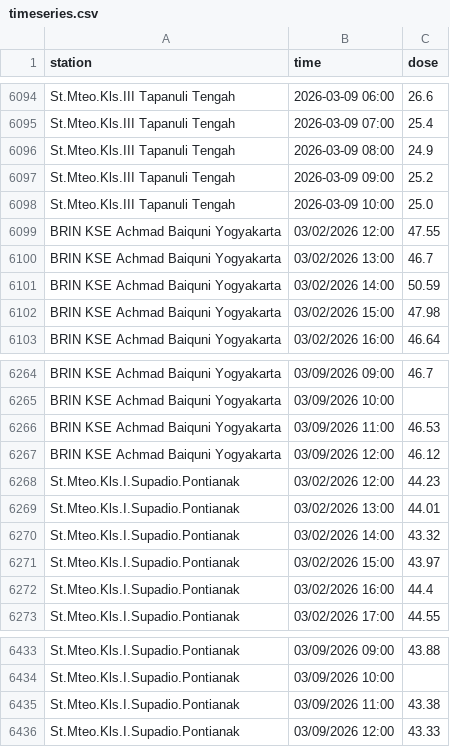
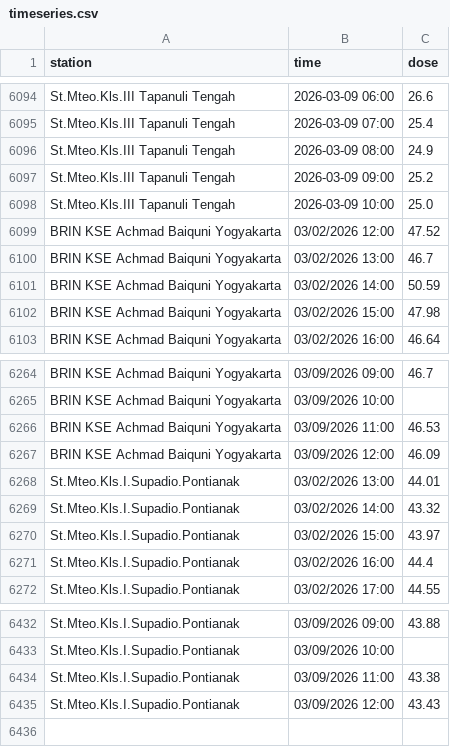
Before and after one commit to kfkndkkn/rdms, a CSV file: timeseries.csv, drawn as a sheet; only a part is shown, gaps mark what is left out.

Commit message:
Auto update 2026-03-09 18:27:10

```diff
--- a/timeseries.csv
+++ b/timeseries.csv
@@ -6098,3 +6098,3 @@ St.Mteo.Kls.III Tapanuli Tengah,2026-03-09 09:00,25.2
 St.Mteo.Kls.III Tapanuli Tengah,2026-03-09 10:00,25.0
-BRIN KSE Achmad Baiquni Yogyakarta,03/02/2026 12:00,47.55
+BRIN KSE Achmad Baiquni Yogyakarta,03/02/2026 12:00,47.52
 BRIN KSE Achmad Baiquni Yogyakarta,03/02/2026 13:00,46.7
@@ -6266,4 +6266,3 @@ BRIN KSE Achmad Baiquni Yogyakarta,03/09/2026 10:00,
 BRIN KSE Achmad Baiquni Yogyakarta,03/09/2026 11:00,46.53
-BRIN KSE Achmad Baiquni Yogyakarta,03/09/2026 12:00,46.12
-St.Mteo.Kls.I.Supadio.Pontianak,03/02/2026 12:00,44.23
+BRIN KSE Achmad Baiquni Yogyakarta,03/09/2026 12:00,46.09
 St.Mteo.Kls.I.Supadio.Pontianak,03/02/2026 13:00,44.01
@@ -6435,2 +6434,2 @@ St.Mteo.Kls.I.Supadio.Pontianak,03/09/2026 10:00,
 St.Mteo.Kls.I.Supadio.Pontianak,03/09/2026 11:00,43.38
-St.Mteo.Kls.I.Supadio.Pontianak,03/09/2026 12:00,43.33
+St.Mteo.Kls.I.Supadio.Pontianak,03/09/2026 12:00,43.43
```
